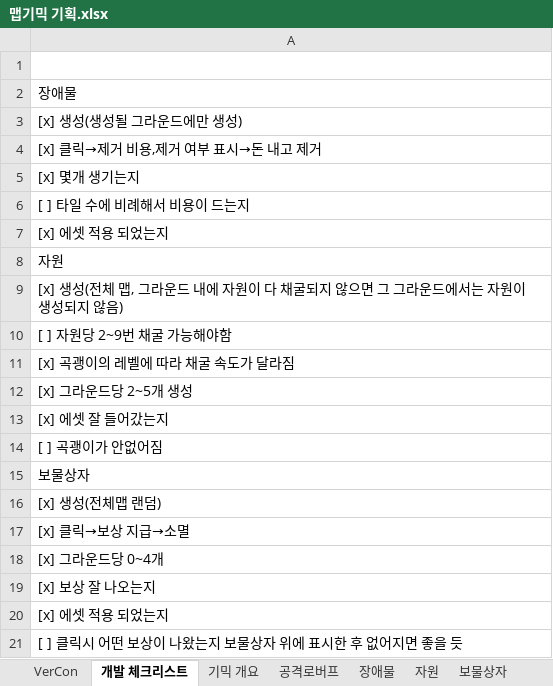
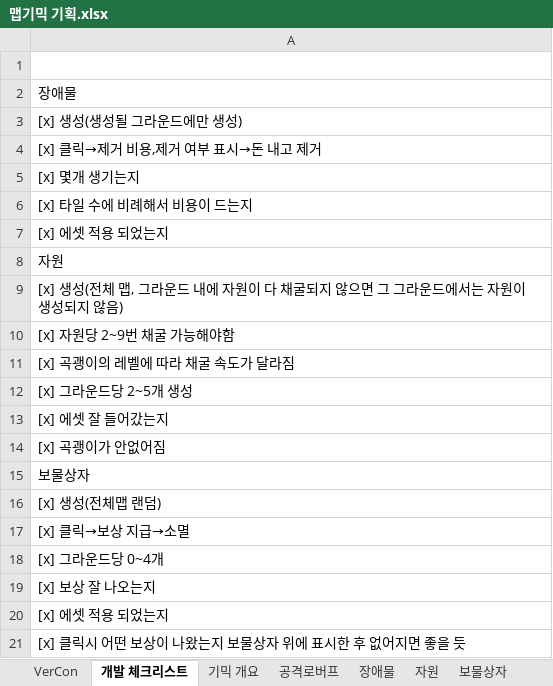
Before and after one commit to ChoWook/PlumTowerDefecne, an Excel workbook: Design/맵기믹 기획.xlsx, sheet 개발 체크리스트, drawn as a sheet; values as stored, in another font and other column widths than the file's, no borders; the diff names each change by its address in the sheet, - before the commit and + after, or states it on an @@ line.

```diff
--- a/Design/맵기믹 기획.xlsx (sheet 개발 체크리스트)
+++ b/Design/맵기믹 기획.xlsx (sheet 개발 체크리스트)
-A6: [ ] 타일 수에 비례해서 비용이 드는지
+A6: [x] 타일 수에 비례해서 비용이 드는지
-A10: [ ] 자원당 2~9번 채굴 가능해야함
+A10: [x] 자원당 2~9번 채굴 가능해야함
-A14: [ ] 곡괭이가 안없어짐
+A14: [x] 곡괭이가 안없어짐
-A21: [ ] 클릭시 어떤 보상이 나왔는지 보물상자 위에 표시한 후 없어지면 좋을 듯
+A21: [x] 클릭시 어떤 보상이 나왔는지 보물상자 위에 표시한 후 없어지면 좋을 듯
```
Also changed, not shown: sheet 장애물, sheet VerCon, sheet 자원.
